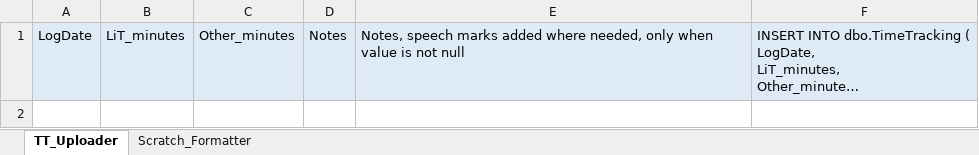
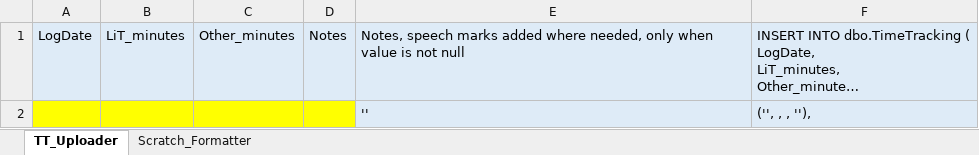
Before and after one commit to ancollis757/trackingtables, an Excel workbook: TT_Uploader.xlsx, sheet TT_Uploader, drawn as a sheet; long unchanged cells end in …; values as stored, in another font and other column widths than the file's, no borders; the diff names each change by its address in the sheet, - before the commit and + after, or states it on an @@ line.

Commit message:
TT Uploader formulae corrected

```diff
--- a/TT_Uploader.xlsx (sheet TT_Uploader)
+++ b/TT_Uploader.xlsx (sheet TT_Uploader)
+row 2:  |  |  |  | '' | ('', , , ''),
```
Also changed, not shown: 2 other files.
